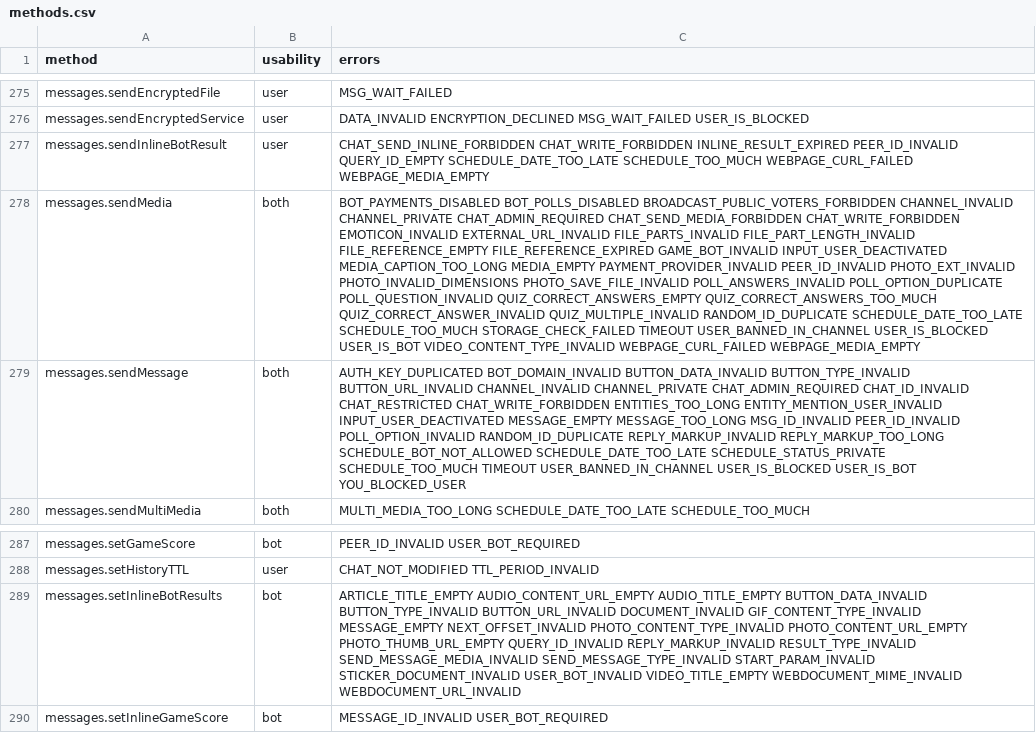
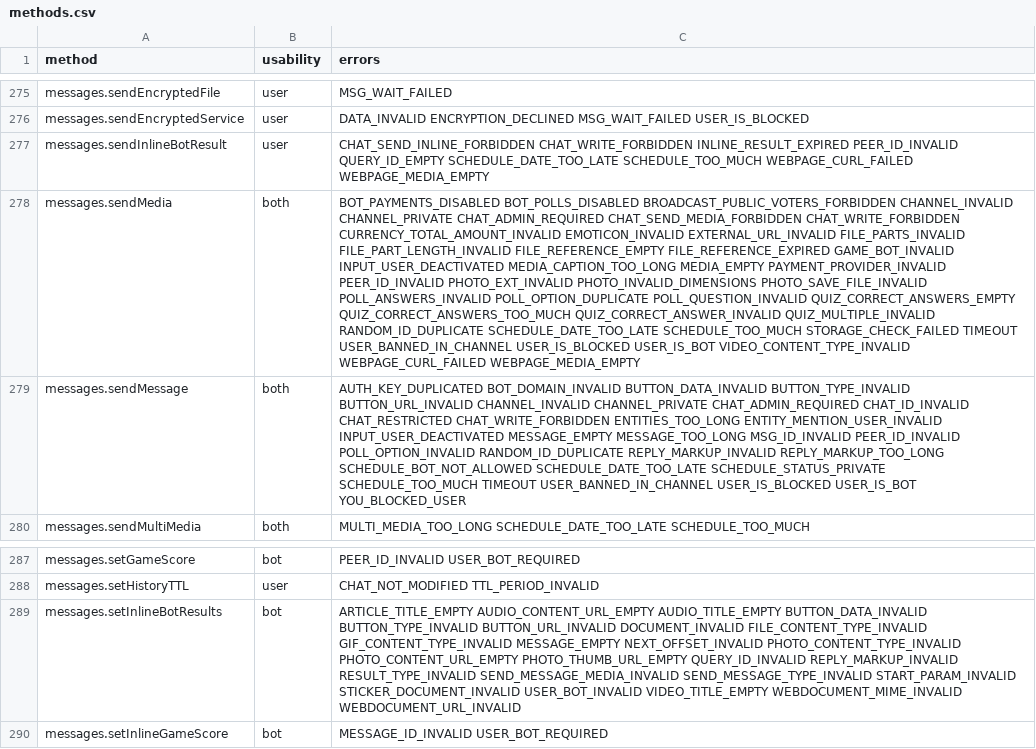
Before and after one commit to buddhhu/Telethon, a CSV file: telethon_generator/data/methods.csv, drawn as a sheet; only a part is shown, gaps mark what is left out; the diff names each change by its address in the sheet, - before the commit and + after, or states it on an @@ line.

Commit message:
Update methods.csv

```diff
--- a/telethon_generator/data/methods.csv
+++ b/telethon_generator/data/methods.csv
-C278 (errors): …CHAT_SEND_MEDIA_FORBIDDEN CHAT_WRITE_FORBIDDEN EMOTICON_INVALID EXTERNAL_URL_INVALID…
+C278 (errors): …CHAT_SEND_MEDIA_FORBIDDEN CHAT_WRITE_FORBIDDEN CURRENCY_TOTAL_AMOUNT_INVALID EMOTICON_INVALID EXTERNAL_URL_INVALID…
-C289 (errors): …BUTTON_URL_INVALID DOCUMENT_INVALID GIF_CONTENT_TYPE_INVALID MESSAGE_EMPTY…
+C289 (errors): …BUTTON_URL_INVALID DOCUMENT_INVALID FILE_CONTENT_TYPE_INVALID GIF_CONTENT_TYPE_INVALID MESSAGE_EMPTY…
```
